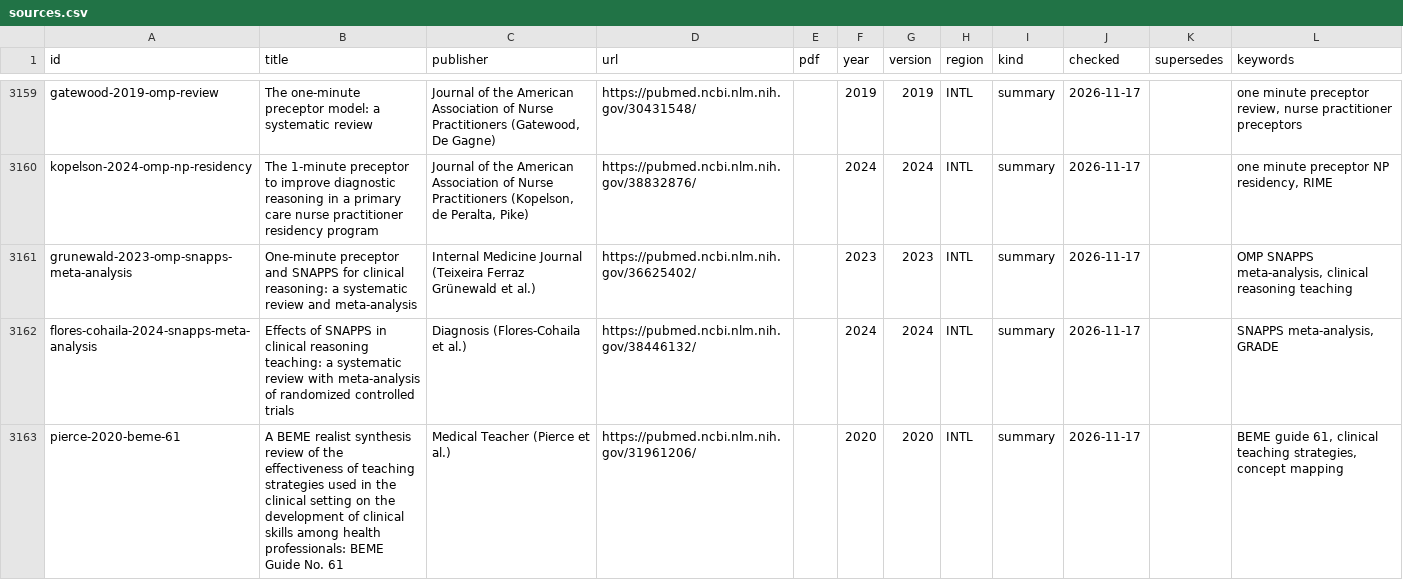
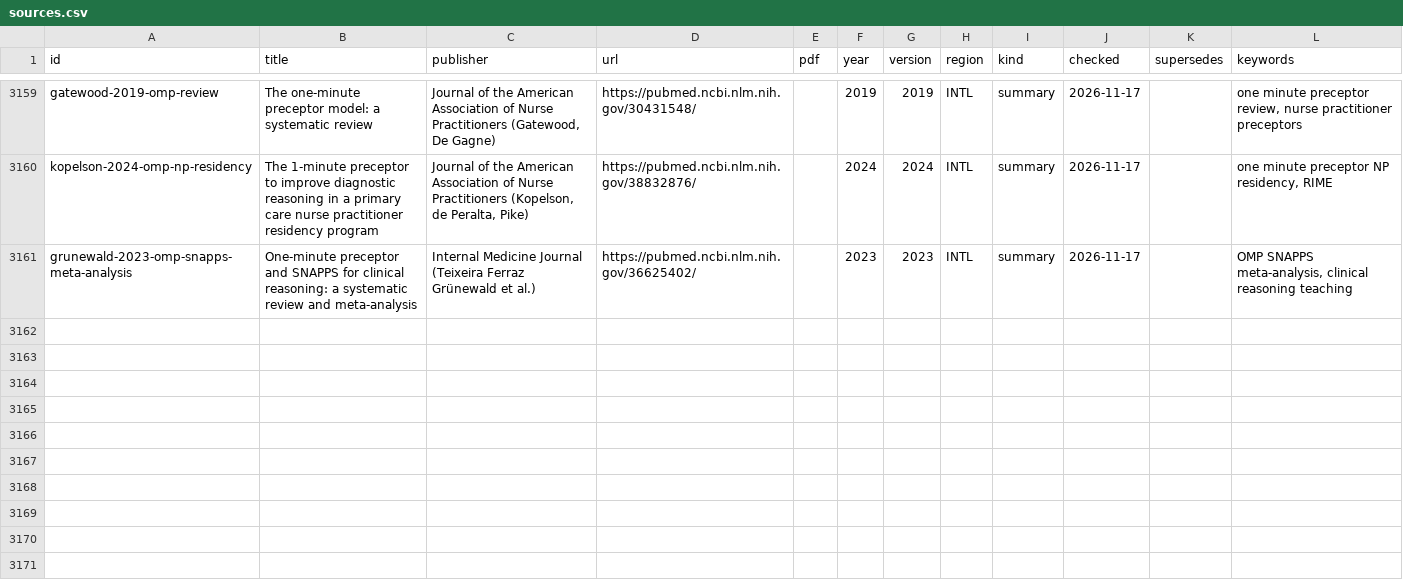
Before and after one commit to joegrafe/np-practice-resource, a CSV file: docs/sources.csv, drawn as a sheet; only a part is shown, gaps mark what is left out; the diff covers the shown part only.

```diff
--- a/docs/sources.csv
+++ b/docs/sources.csv
@@ -3161,3 +3161 @@ kopelson-2024-omp-np-residency,The 1-minute preceptor to improve diagnostic reas
 grunewald-2023-omp-snapps-meta-analysis,One-minute preceptor and SNAPPS for clinical reasoning: a systematic review and meta-analysis,Internal Medicine Journal (Teixeira Ferraz Grünewald et al.),https://pubmed.ncbi.nlm.nih.gov/36625402/,,2023,2023,INTL,summary,2026-11-17,,"OMP SNAPPS meta-analysis, clinical reasoning teaching"
-flores-cohaila-2024-snapps-meta-analysis,Effects of SNAPPS in clinical reasoning teaching: a systematic review with meta-analysis of randomized controlled trials,Diagnosis (Flores-Cohaila et al.),https://pubmed.ncbi.nlm.nih.gov/38446132/,,2024,2024,INTL,summary,2026-11-17,,"SNAPPS meta-analysis, GRADE"
-pierce-2020-beme-61,A BEME realist synthesis review of the effectiveness of teaching strategies used in the clinical setting on the development of clinical skills among health professionals: BEME Guide No. 61,Medical Teacher (Pierce et al.),https://pubmed.ncbi.nlm.nih.gov/31961206/,,2020,2020,INTL,summary,2026-11-17,,"BEME guide 61, clinical teaching strategies, concept mapping"
```
Also changed, not shown: 2 removed rows elsewhere in this file, docs/7 Practice/Case Presentations.csv, 1 other file.
